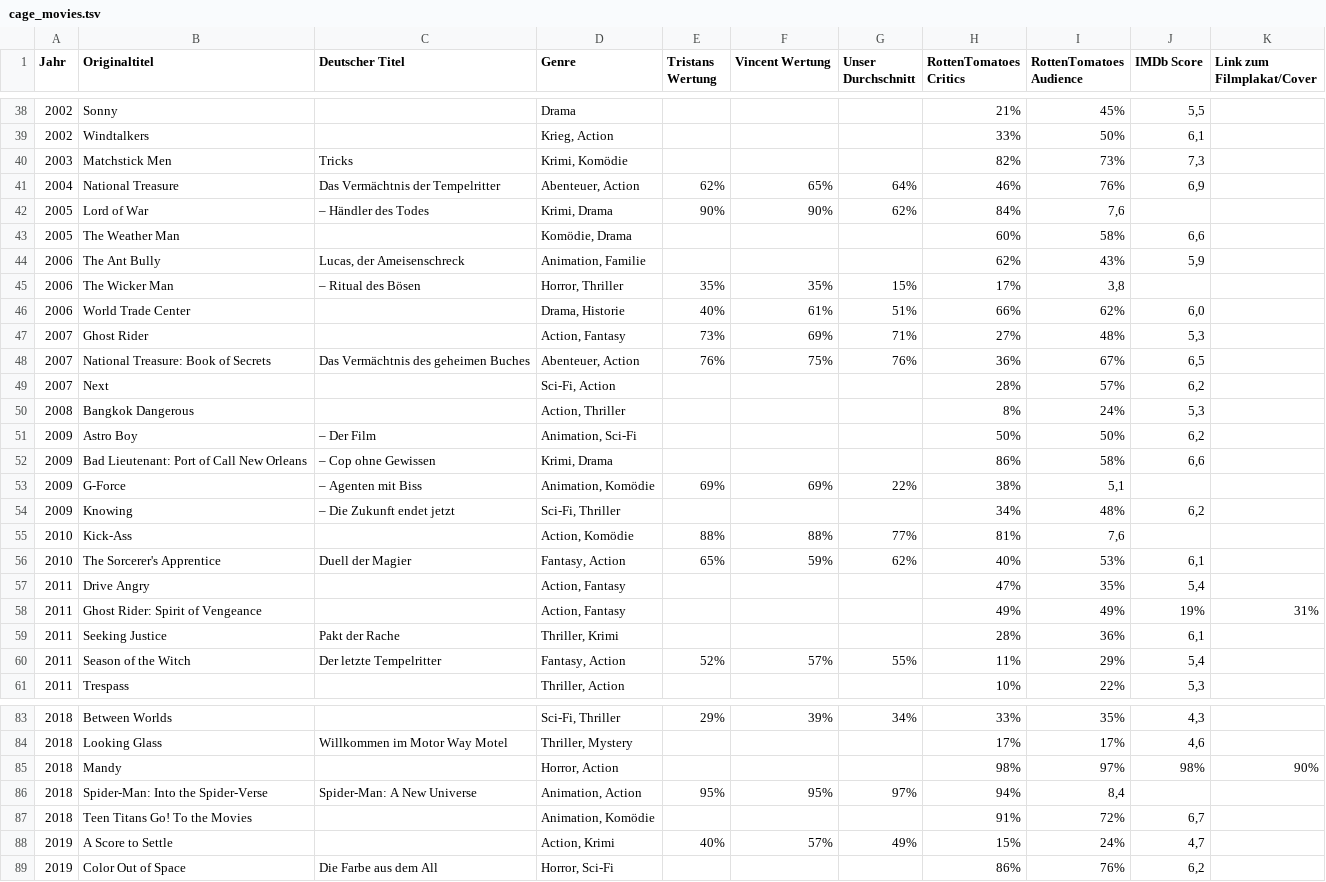
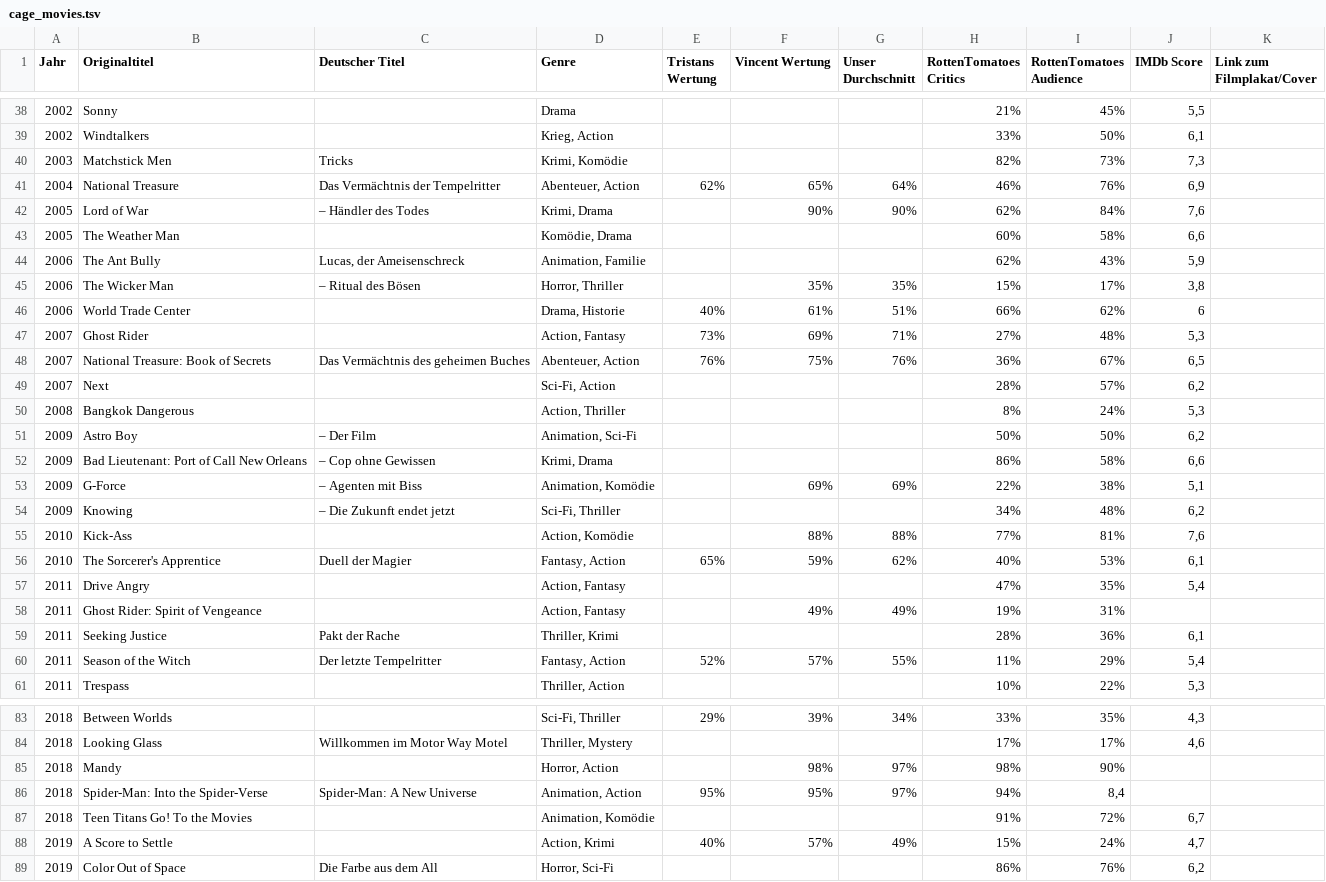
Before and after one commit to sl3ndrr/nicolascage-Chronologie-, a TSV file: cage_movies.tsv, drawn as a sheet; only a part is shown, gaps mark what is left out; the diff covers the shown part only.

```diff
--- a/cage_movies.tsv
+++ b/cage_movies.tsv
@@ -41,2 +41,2 @@ Jahr	Originaltitel	Deutscher Titel	Genre	Tristans Wertung	Vincent Wertung	Unser
 2004	National Treasure	Das Vermächtnis der Tempelritter	Abenteuer, Action	62%	65%	64%	46%	76%	6,9	
-2005	Lord of War	– Händler des Todes	Krimi, Drama	90%	90%	62%	84%	7,6		
+2005	Lord of War	– Händler des Todes	Krimi, Drama		90%	90%	62%	84%	7,6	
@@ -45,2 +45,2 @@ Jahr	Originaltitel	Deutscher Titel	Genre	Tristans Wertung	Vincent Wertung	Unser
-2006	The Wicker Man	– Ritual des Bösen	Horror, Thriller	35%	35%	15%	17%	3,8		
-2006	World Trade Center	 	Drama, Historie	40%	61%	51%	66%	62%	6,0	
+2006	The Wicker Man	– Ritual des Bösen	Horror, Thriller		35%	35%	15%	17%	3,8	
+2006	World Trade Center		Drama, Historie	40%	61%	51%	66%	62%	6	
@@ -53 +53 @@ Jahr	Originaltitel	Deutscher Titel	Genre	Tristans Wertung	Vincent Wertung	Unser
-2009	G-Force	– Agenten mit Biss	Animation, Komödie	69%	69%	22%	38%	5,1		
+2009	G-Force	– Agenten mit Biss	Animation, Komödie		69%	69%	22%	38%	5,1	
@@ -55,2 +55,2 @@ Jahr	Originaltitel	Deutscher Titel	Genre	Tristans Wertung	Vincent Wertung	Unser
-2010	Kick-Ass	 	Action, Komödie	88%	88%	77%	81%	7,6		
+2010	Kick-Ass		Action, Komödie		88%	88%	77%	81%	7,6	
 2010	The Sorcerer's Apprentice	Duell der Magier	Fantasy, Action	65%	59%	62%	40%	53%	6,1	
@@ -58 +58 @@ Jahr	Originaltitel	Deutscher Titel	Genre	Tristans Wertung	Vincent Wertung	Unser
-2011	Ghost Rider: Spirit of Vengeance	 	Action, Fantasy	 	 	 	49%	49%	19%	31%
+2011	Ghost Rider: Spirit of Vengeance		Action, Fantasy		49%	49%	19%	31%		
@@ -85,2 +85,2 @@ Jahr	Originaltitel	Deutscher Titel	Genre	Tristans Wertung	Vincent Wertung	Unser
-2018	Mandy	 	Horror, Action	 	 	 	98%	97%	98%	90%
+2018	Mandy		Horror, Action		98%	97%	98%	90%		
 2018	Spider-Man: Into the Spider-Verse	Spider-Man: A New Universe	Animation, Action	95%	95%	97%	94%	8,4		
```
Also changed, not shown: 63 edited cells elsewhere in this file.
